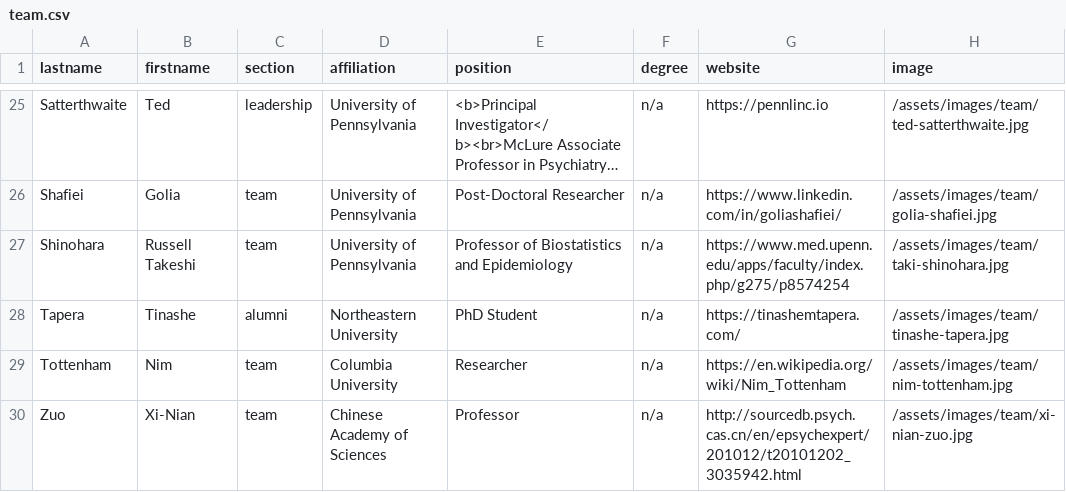
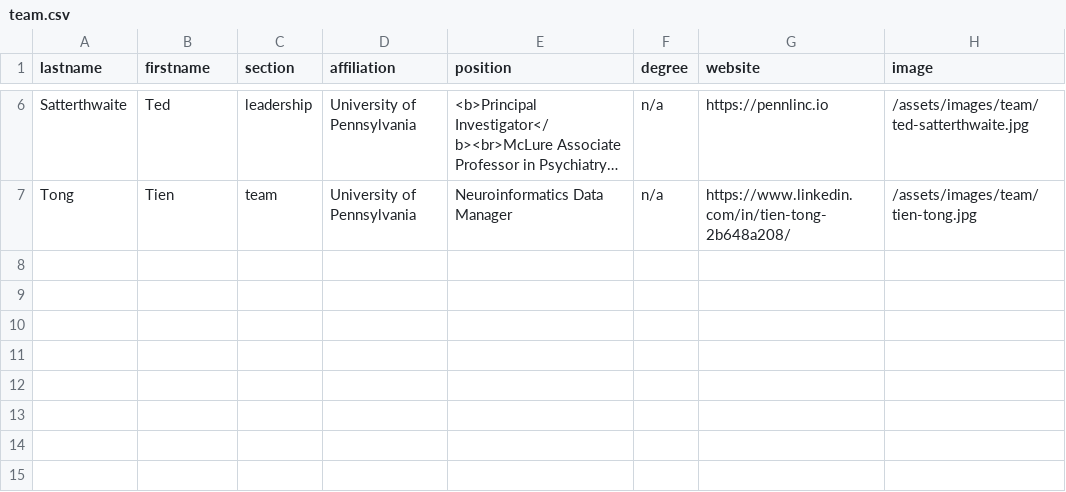
Before and after one commit to PennLINC/AI2D, a CSV file: _data/team.csv, drawn as a sheet; only a part is shown, gaps mark what is left out; long unchanged cells end in …; removed rows and columns are numbered as before the commit, all else as after; the diff covers the shown part only; the diff names each change by its address in the sheet, - before the commit and + after, or states it on an @@ line.

```diff
--- a/_data/team.csv
+++ b/_data/team.csv
-A7 (lastname): Shafiei
+A7 (lastname): Tong
-B7 (firstname): Golia
+B7 (firstname): Tien
-E7 (position): Post-Doctoral Researcher
+E7 (position): Neuroinformatics Data Manager
-G7 (website): https://www.linkedin.com/in/goliashafiei/
+G7 (website): https://www.linkedin.com/in/tien-tong-2b648a208/
-H7 (image): /assets/images/team/golia-shafiei.jpg
+H7 (image): /assets/images/team/tien-tong.jpg
-row 27: Shinohara | Russell Takeshi | team | University of Pennsylvania | Professor of Biostatistics and Epidemiology | n/a | https://www.med.upenn.edu/apps/faculty/index.php/g275/p8574254 | /assets/images/team/taki-shinohara.jpg
-row 28: Tapera | Tinashe | alumni | Northeastern University | PhD Student | n/a | https://tinashemtapera.com/ | /assets/images/team/tinashe-tapera.jpg
-row 29: Tottenham | Nim | team | Columbia University | Researcher | n/a | https://en.wikipedia.org/wiki/Nim_Tottenham | /assets/images/team/nim-tottenham.jpg
-row 30: Zuo | Xi-Nian | team | Chinese Academy of Sciences | Professor | n/a | http://sourcedb.psych.cas.cn/en/epsychexpert/201012/t20101202_3035942.html | /assets/images/team/xi-nian-zuo.jpg
```
Also changed, not shown: 19 removed rows and 1 edited cell elsewhere in this file, 43 other files.
